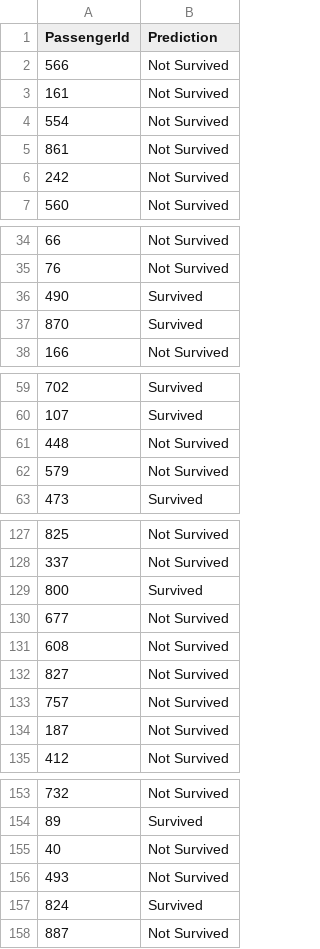
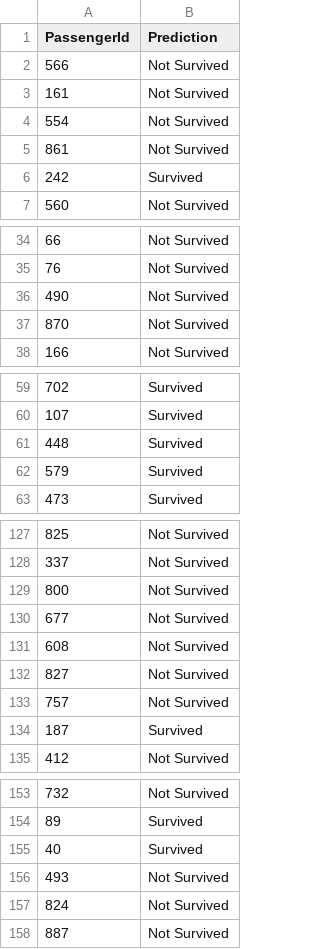
Before and after one commit to brem-21/Titanic, a CSV file: Data/Brempong_submission.csv, drawn as a sheet; only a part is shown, gaps mark what is left out; the diff covers the shown part only.

```diff
--- a/Data/Brempong_submission.csv
+++ b/Data/Brempong_submission.csv
@@ -5,3 +5,3 @@ PassengerId,Prediction
 861,Not Survived
-242,Not Survived
+242,Survived
 560,Not Survived
@@ -35,4 +35,4 @@ PassengerId,Prediction
 76,Not Survived
-490,Survived
-870,Survived
+490,Not Survived
+870,Not Survived
 166,Not Survived
@@ -60,4 +60,4 @@ PassengerId,Prediction
 107,Survived
-448,Not Survived
-579,Not Survived
+448,Survived
+579,Survived
 473,Survived
@@ -128,3 +128,3 @@ PassengerId,Prediction
 337,Not Survived
-800,Survived
+800,Not Survived
 677,Not Survived
@@ -133,3 +133,3 @@ PassengerId,Prediction
 757,Not Survived
-187,Not Survived
+187,Survived
 412,Not Survived
@@ -154,5 +154,5 @@ PassengerId,Prediction
 89,Survived
-40,Not Survived
+40,Survived
 493,Not Survived
-824,Survived
+824,Not Survived
 887,Not Survived
```
Also changed, not shown: 4 edited cells elsewhere in this file, 10 other files.
